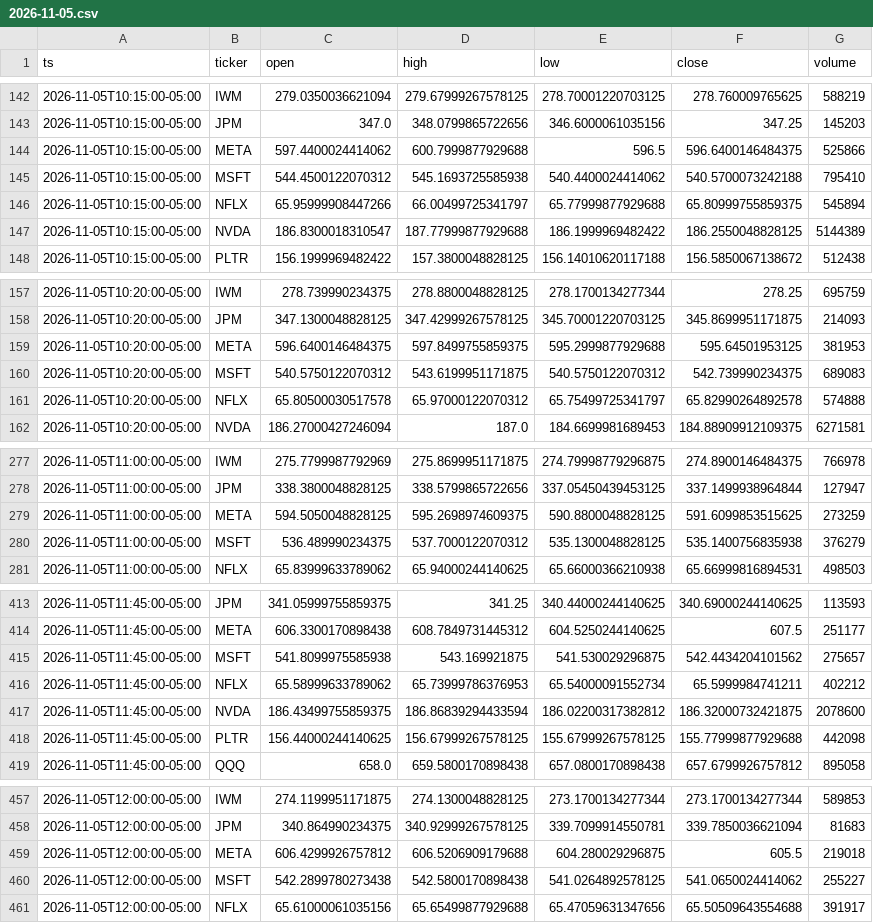
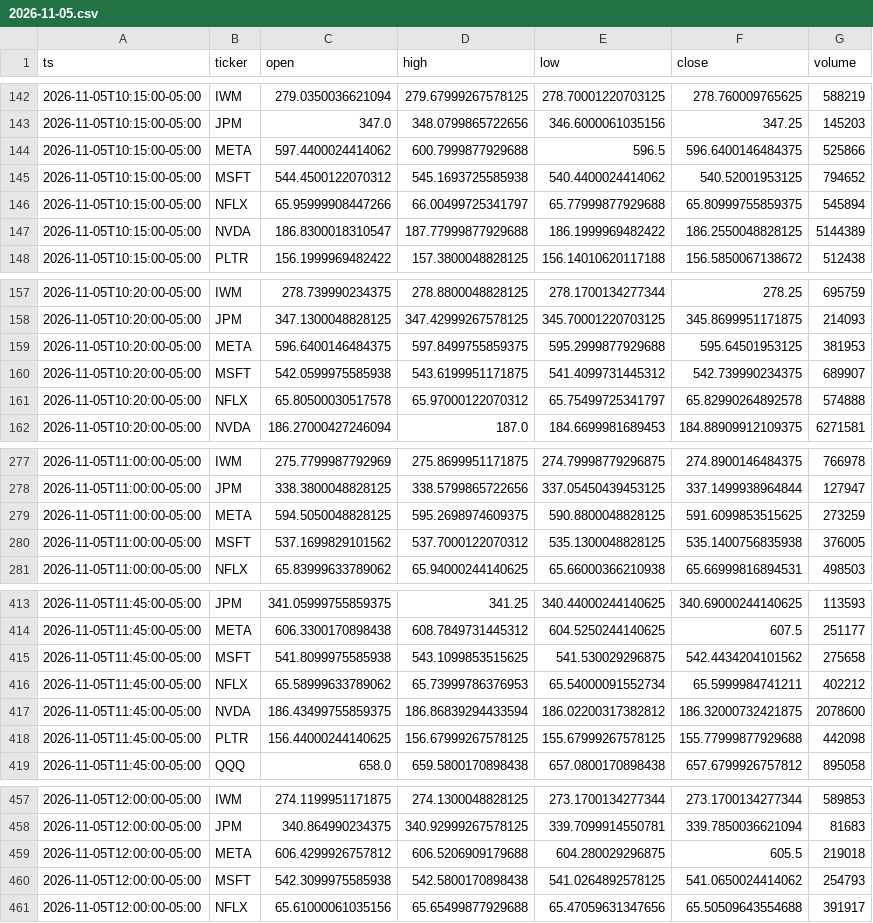
Before and after one commit to Moringo22/day-trading-test, a CSV file: data/bars/2026-11-05.csv, drawn as a sheet; only a part is shown, gaps mark what is left out; the diff covers the shown part only.

```diff
--- a/data/bars/2026-11-05.csv
+++ b/data/bars/2026-11-05.csv
@@ -144,3 +144,3 @@ ts,ticker,open,high,low,close,volume
 2026-11-05T10:15:00-05:00,META,597.4400024414062,600.7999877929688,596.5,596.6400146484375,525866
-2026-11-05T10:15:00-05:00,MSFT,544.4500122070312,545.1693725585938,540.4400024414062,540.5700073242188,795410
+2026-11-05T10:15:00-05:00,MSFT,544.4500122070312,545.1693725585938,540.4400024414062,540.52001953125,794652
 2026-11-05T10:15:00-05:00,NFLX,65.95999908447266,66.00499725341797,65.77999877929688,65.80999755859375,545894
@@ -159,3 +159,3 @@ ts,ticker,open,high,low,close,volume
 2026-11-05T10:20:00-05:00,META,596.6400146484375,597.8499755859375,595.2999877929688,595.64501953125,381953
-2026-11-05T10:20:00-05:00,MSFT,540.5750122070312,543.6199951171875,540.5750122070312,542.739990234375,689083
+2026-11-05T10:20:00-05:00,MSFT,542.0599975585938,543.6199951171875,541.4099731445312,542.739990234375,689907
 2026-11-05T10:20:00-05:00,NFLX,65.80500030517578,65.97000122070312,65.75499725341797,65.82990264892578,574888
@@ -279,3 +279,3 @@ ts,ticker,open,high,low,close,volume
 2026-11-05T11:00:00-05:00,META,594.5050048828125,595.2698974609375,590.8800048828125,591.6099853515625,273259
-2026-11-05T11:00:00-05:00,MSFT,536.489990234375,537.7000122070312,535.1300048828125,535.1400756835938,376279
+2026-11-05T11:00:00-05:00,MSFT,537.1699829101562,537.7000122070312,535.1300048828125,535.1400756835938,376005
 2026-11-05T11:00:00-05:00,NFLX,65.83999633789062,65.94000244140625,65.66000366210938,65.66999816894531,498503
@@ -414,3 +414,3 @@ ts,ticker,open,high,low,close,volume
 2026-11-05T11:45:00-05:00,META,606.3300170898438,608.7849731445312,604.5250244140625,607.5,251177
-2026-11-05T11:45:00-05:00,MSFT,541.8099975585938,543.169921875,541.530029296875,542.4434204101562,275657
+2026-11-05T11:45:00-05:00,MSFT,541.8099975585938,543.1099853515625,541.530029296875,542.4434204101562,275658
 2026-11-05T11:45:00-05:00,NFLX,65.58999633789062,65.73999786376953,65.54000091552734,65.5999984741211,402212
@@ -459,3 +459,3 @@ ts,ticker,open,high,low,close,volume
 2026-11-05T12:00:00-05:00,META,606.4299926757812,606.5206909179688,604.280029296875,605.5,219018
-2026-11-05T12:00:00-05:00,MSFT,542.2899780273438,542.5800170898438,541.0264892578125,541.0650024414062,255227
+2026-11-05T12:00:00-05:00,MSFT,542.3099975585938,542.5800170898438,541.0264892578125,541.0650024414062,254793
 2026-11-05T12:00:00-05:00,NFLX,65.61000061035156,65.65499877929688,65.47059631347656,65.50509643554688,391917
```
Also changed, not shown: 33 edited cells elsewhere in this file, data/bars/2026-11-04.csv, data/bars/2026-11-06.csv, 5 other files.
